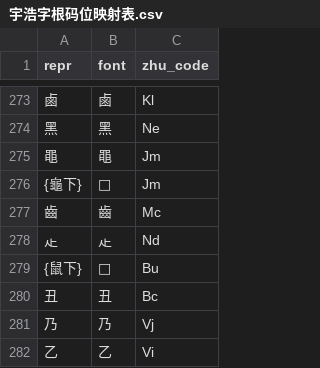
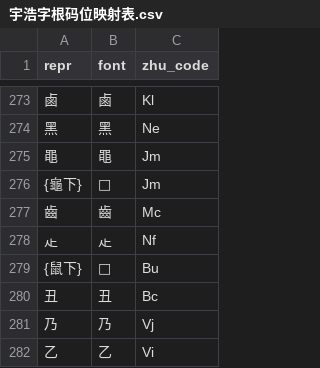
Before and after one commit to forFudan/yuhao, a CSV file: beta/chaifen/宇浩字根码位映射表.csv, drawn as a sheet; only a part is shown, gaps mark what is left out.

```diff
--- a/beta/chaifen/宇浩字根码位映射表.csv
+++ b/beta/chaifen/宇浩字根码位映射表.csv
@@ -277,3 +277,3 @@ repr,font,zhu_code
 齒,齒,Mc
-龰,龰,Nd
+龰,龰,Nf
 {鼠下},,Bu
```
Also changed, not shown: beta/generator/宇浩一二簡設置繁體.csv, beta/generator/宇浩一二簡設置臺灣.csv, 34 other files.
